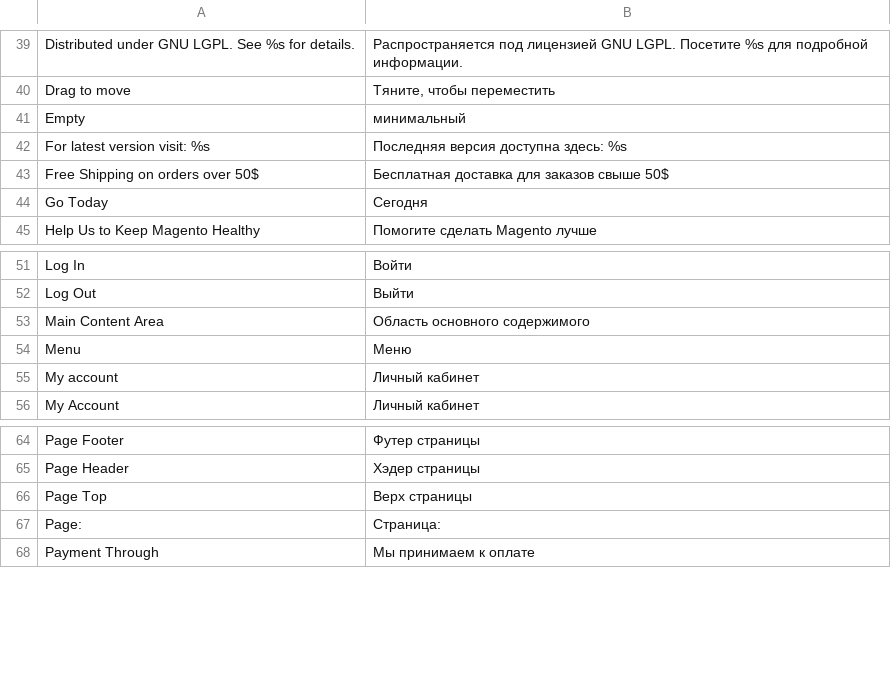
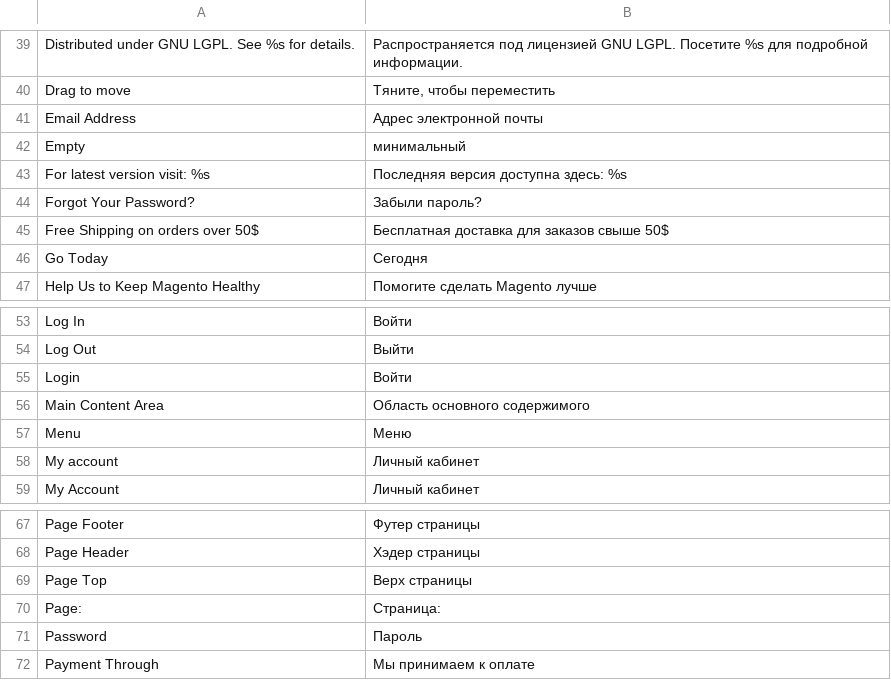
Before and after one commit to magento-russia/2, a CSV file: app/locale/ru_DF/Mage_Page.csv, drawn as a sheet; only a part is shown, gaps mark what is left out.

```diff
--- a/app/locale/ru_DF/Mage_Page.csv
+++ b/app/locale/ru_DF/Mage_Page.csv
@@ -40,4 +40,6 @@
 "Drag to move","Тяните, чтобы переместить"
+"Email Address","Адрес электронной почты"
 "Empty","минимальный"
 "For latest version visit: %s","Последняя версия доступна здесь: %s"
+"Forgot Your Password?","Забыли пароль?"
 "Free Shipping on orders over 50$","Бесплатная доставка для заказов свыше 50$"
@@ -52,2 +54,3 @@
 "Log Out","Выйти"
+"Login","Войти"
 "Main Content Area","Область основного содержимого"
@@ -67,2 +70,3 @@
 "Page:","Страница:"
+"Password","Пароль"
 "Payment Through","Мы принимаем к оплате"
```
Also changed, not shown: 3 other files.
